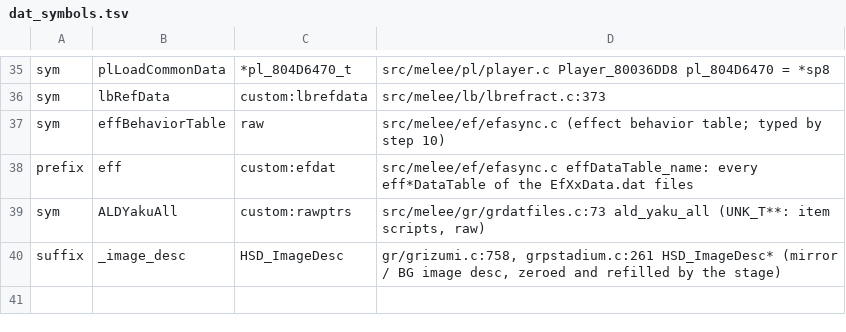
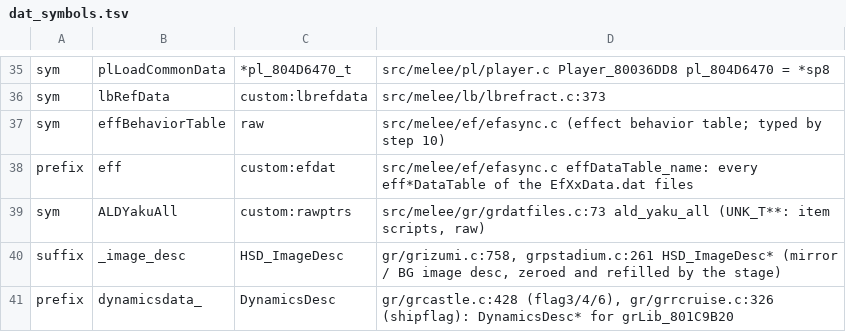
Before and after one commit to GurekamDhillon/melee, a TSV file: tools/rust-port/engine/dat_symbols.tsv, drawn as a sheet; only a part is shown, gaps mark what is left out; the diff names each change by its address in the sheet, - before the commit and + after, or states it on an @@ line.

```diff
--- a/tools/rust-port/engine/dat_symbols.tsv
+++ b/tools/rust-port/engine/dat_symbols.tsv
+row 41: prefix | dynamicsdata_ | DynamicsDesc | gr/grcastle.c:428 (flag3/4/6), gr/grrcruise.c:326 (shipflag): DynamicsDesc* for grLib_801C9B20
```
Also changed, not shown: 3 other files.
